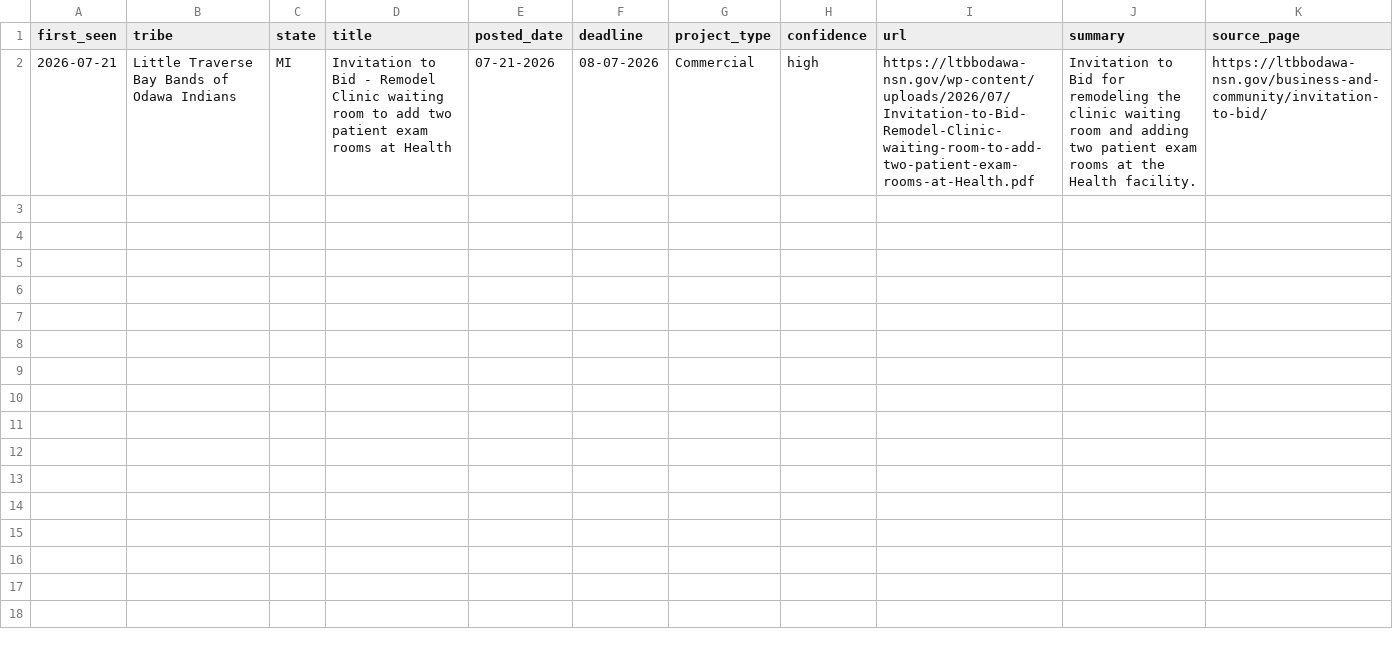
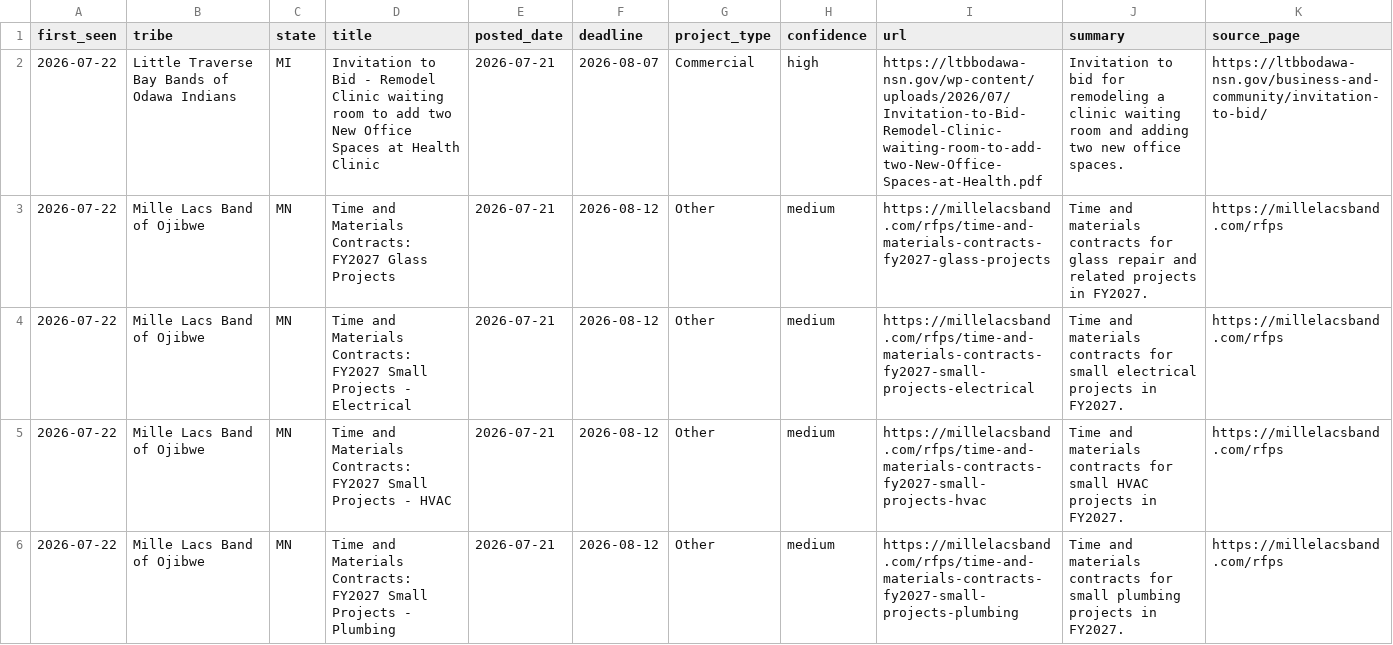
Before and after one commit to revelinvestments/tribal-rfp-scraper, a CSV file: data/new_rfps.csv, drawn as a sheet.

```diff
--- a/data/new_rfps.csv
+++ b/data/new_rfps.csv
@@ -1,2 +1,6 @@
 first_seen,tribe,state,title,posted_date,deadline,project_type,confidence,url,summary,source_page
-2026-07-21,Little Traverse Bay Bands of Odawa Indians,MI,Invitation to Bid - Remodel Clinic waiting room to add two patient exam rooms at Health,07-21-2026,08-07-2026,Commercial,high,https://ltbbodawa-nsn.gov/wp-content/uploads/2026/07/Invitation-to-Bid-Remodel-Clinic-waiting-room-to-add-two-patient-exam-rooms-at-Health.pdf,Invitation to Bid for remodeling the clinic waiting room and adding two patient exam rooms at the Health facility.,https://ltbbodawa-nsn.gov/business-and-community/invitation-to-bid/
+2026-07-22,Little Traverse Bay Bands of Odawa Indians,MI,Invitation to Bid - Remodel Clinic waiting room to add two New Office Spaces at Health Clinic,2026-07-21,2026-08-07,Commercial,high,https://ltbbodawa-nsn.gov/wp-content/uploads/2026/07/Invitation-to-Bid-Remodel-Clinic-waiting-room-to-add-two-New-Office-Spaces-at-Health.pdf,Invitation to bid for remodeling a clinic waiting room and adding two new office spaces.,https://ltbbodawa-nsn.gov/business-and-community/invitation-to-bid/
+2026-07-22,Mille Lacs Band of Ojibwe,MN,Time and Materials Contracts: FY2027 Glass Projects,2026-07-21,2026-08-12,Other,medium,https://millelacsband.com/rfps/time-and-materials-contracts-fy2027-glass-projects,Time and materials contracts for glass repair and related projects in FY2027.,https://millelacsband.com/rfps
+2026-07-22,Mille Lacs Band of Ojibwe,MN,Time and Materials Contracts: FY2027 Small Projects - Electrical,2026-07-21,2026-08-12,Other,medium,https://millelacsband.com/rfps/time-and-materials-contracts-fy2027-small-projects-electrical,Time and materials contracts for small electrical projects in FY2027.,https://millelacsband.com/rfps
+2026-07-22,Mille Lacs Band of Ojibwe,MN,Time and Materials Contracts: FY2027 Small Projects - HVAC,2026-07-21,2026-08-12,Other,medium,https://millelacsband.com/rfps/time-and-materials-contracts-fy2027-small-projects-hvac,Time and materials contracts for small HVAC projects in FY2027.,https://millelacsband.com/rfps
+2026-07-22,Mille Lacs Band of Ojibwe,MN,Time and Materials Contracts: FY2027 Small Projects - Plumbing,2026-07-21,2026-08-12,Other,medium,https://millelacsband.com/rfps/time-and-materials-contracts-fy2027-small-projects-plumbing,Time and materials contracts for small plumbing projects in FY2027.,https://millelacsband.com/rfps
```
Also changed, not shown: data/all_rfps.csv, 2 other files.
